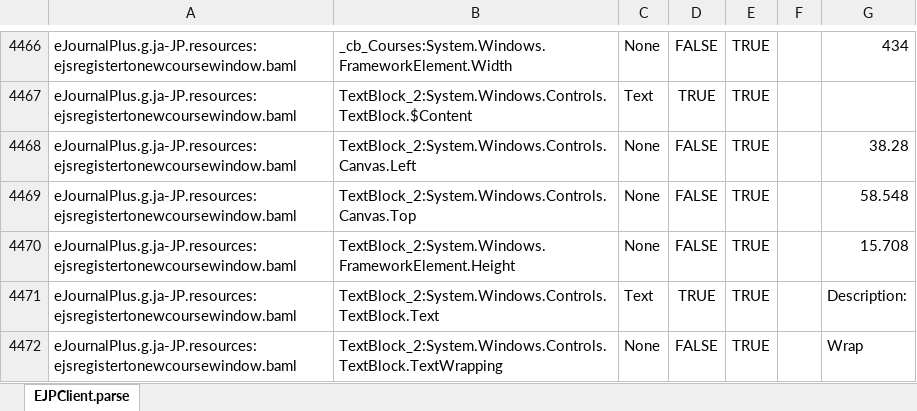
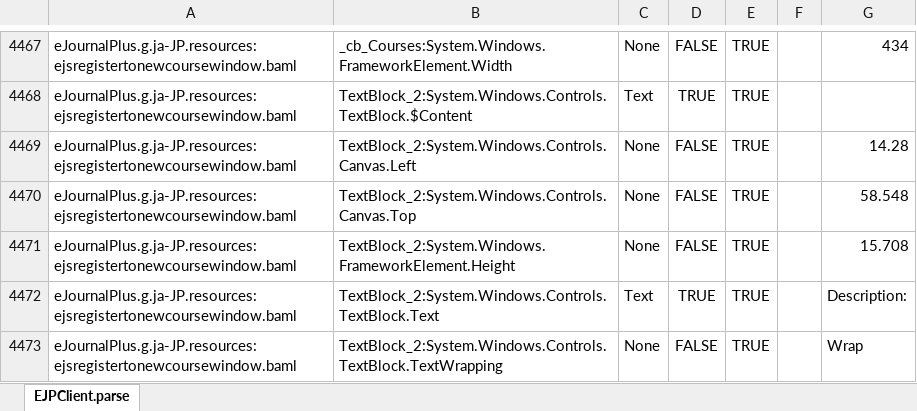
Before and after one commit to shiniwat/eJournalPlus, an Excel workbook: client/Meet E Journal/Localization/EJPClient.en-US.xlsx, sheet EJPClient.parse, drawn as a sheet; only a part is shown, gaps mark what is left out; values as stored, in another font and other column widths than the file's, no borders; addresses are those after the commit; the diff covers the shown part only; the diff names each change by its address in the sheet, - before the commit and + after, or states it on an @@ line.

```diff
--- a/client/Meet E Journal/Localization/EJPClient.en-US.xlsx (sheet EJPClient.parse)
+++ b/client/Meet E Journal/Localization/EJPClient.en-US.xlsx (sheet EJPClient.parse)
-G4469: 38.28
+G4469: 14.28
```
Also changed, not shown: 2 added rows, 1 removed row and 7 edited cells elsewhere in this sheet, 8 other files.
